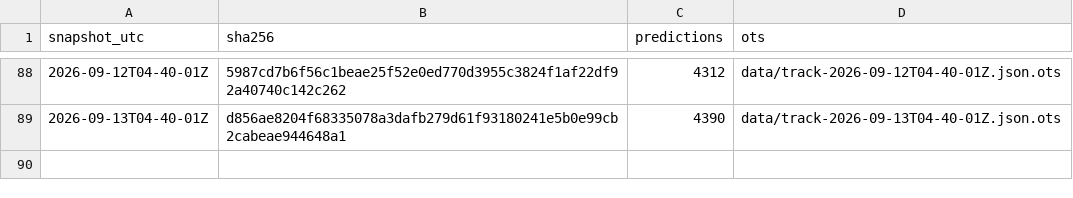
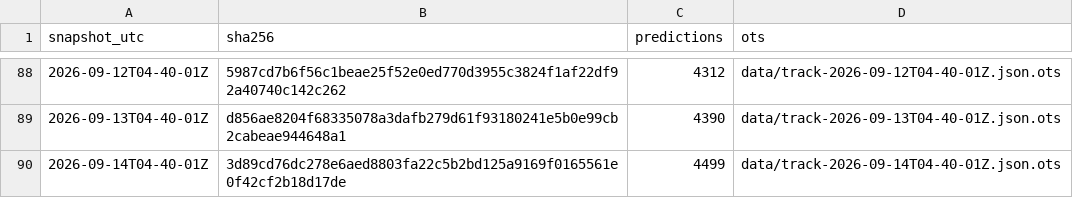
Before and after one commit to tipsaudit/track-record-public, a CSV file: manifest.csv, drawn as a sheet; only a part is shown, gaps mark what is left out.

Commit message:
track record snapshot 2026-09-14T04-40-01Z · 4499 predictions · sha256 3d89cd76dc27

```diff
--- a/manifest.csv
+++ b/manifest.csv
@@ -89 +89,2 @@ snapshot_utc,sha256,predictions,ots
 2026-09-13T04-40-01Z,d856ae8204f68335078a3dafb279d61f93180241e5b0e99cb2cabeae944648a1,4390,data/track-2026-09-13T04-40-01Z.json.ots
+2026-09-14T04-40-01Z,3d89cd76dc278e6aed8803fa22c5b2bd125a9169f0165561e0f42cf2b18d17de,4499,data/track-2026-09-14T04-40-01Z.json.ots
```
Also changed, not shown: 4 other files.
